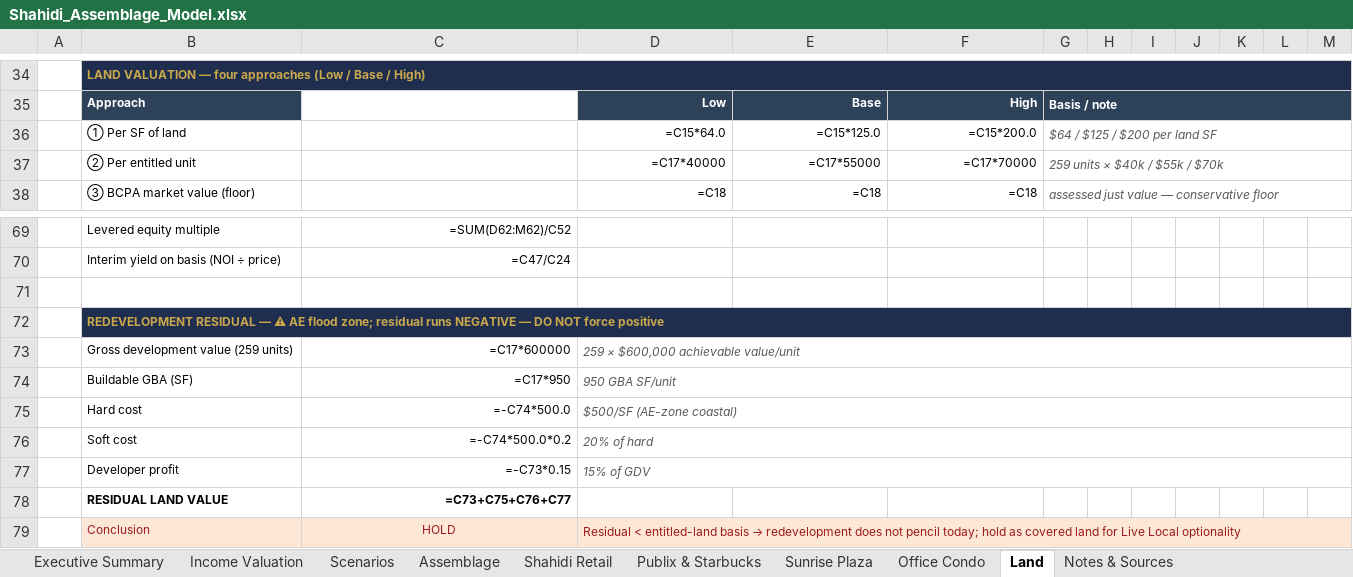
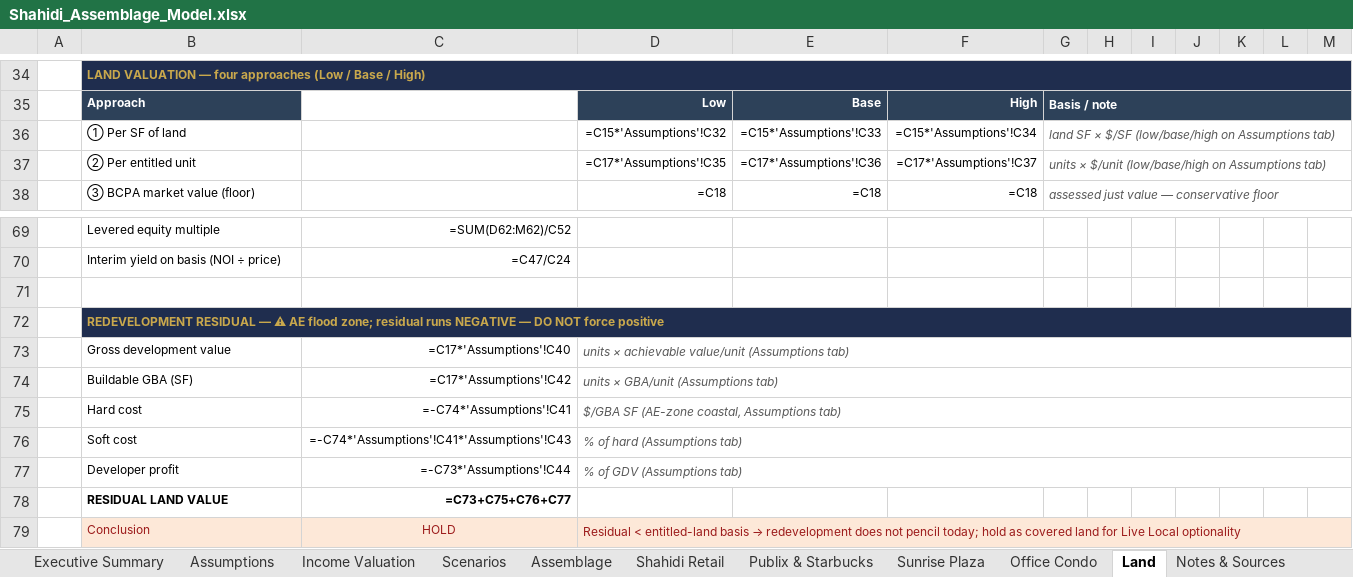
Before and after one commit to aidanesimire-ops/Aida-respository, an Excel workbook: Shahidi_Assemblage_Model.xlsx, sheet Land, drawn as a sheet; only a part is shown, gaps mark what is left out; values as stored, in another font and other column widths than the file's, no borders; formulas without a stored value are shown as written; removed rows and columns are numbered as before the commit, all else as after; the diff names each change by its address in the sheet, - before the commit and + after, or states it on an @@ line.

```diff
--- a/Shahidi_Assemblage_Model.xlsx (sheet Land)
+++ b/Shahidi_Assemblage_Model.xlsx (sheet Land)
+sheet tab: Assumptions
-D36: =C15*64.0
+D36: =C15*'Assumptions'!C32
-E36: =C15*125.0
+E36: =C15*'Assumptions'!C33
-F36: =C15*200.0
+F36: =C15*'Assumptions'!C34
-G36: $64 / $125 / $200 per land SF
+G36: land SF × $/SF (low/base/high on Assumptions tab)
-D37: =C17*40000
+D37: =C17*'Assumptions'!C35
-E37: =C17*55000
+E37: =C17*'Assumptions'!C36
-F37: =C17*70000
+F37: =C17*'Assumptions'!C37
-G37: 259 units × $40k / $55k / $70k
+G37: units × $/unit (low/base/high on Assumptions tab)
-row 73:  | Gross development value (259 units) | =C17*600000 | 259 × $600,000 achievable value/unit
+row 73:  | Gross development value | =C17*'Assumptions'!C40 | units × achievable value/unit (Assumptions tab)
-C74: =C17*950
+C74: =C17*'Assumptions'!C42
-D74: 950 GBA SF/unit
+D74: units × GBA/unit (Assumptions tab)
-C75: =-C74*500.0
+C75: =-C74*'Assumptions'!C41
-D75: $500/SF (AE-zone coastal)
+D75: $/GBA SF (AE-zone coastal, Assumptions tab)
-C76: =-C74*500.0*0.2
+C76: =-C74*'Assumptions'!C41*'Assumptions'!C43
-D76: 20% of hard
+D76: % of hard (Assumptions tab)
-C77: =-C73*0.15
+C77: =-C73*'Assumptions'!C44
-D77: 15% of GDV
+D77: % of GDV (Assumptions tab)
```
Also changed, not shown: sheet Sunrise Plaza, sheet Publix & Starbucks, sheet Shahidi Retail, sheet Income Valuation, sheet Assemblage, sheet Executive Summary, 2 more sheets, 9 other files.
